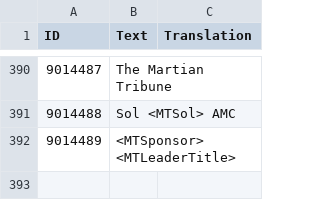
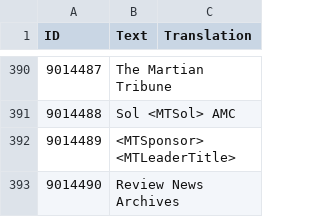
Before and after one commit to CheTranqui/Surviving-Mars-Martian-Tribune, a CSV file: Locales/English.csv, drawn as a sheet; only a part is shown, gaps mark what is left out; the diff covers the shown part only.

```diff
--- a/Locales/English.csv
+++ b/Locales/English.csv
@@ -392 +392,2 @@ ID,Text,Translation
 9014489,"<MTSponsor> <MTLeaderTitle>",
+9014490,"Review News Archives",
```
Also changed, not shown: 1 added row elsewhere in this file, 1 other file.
